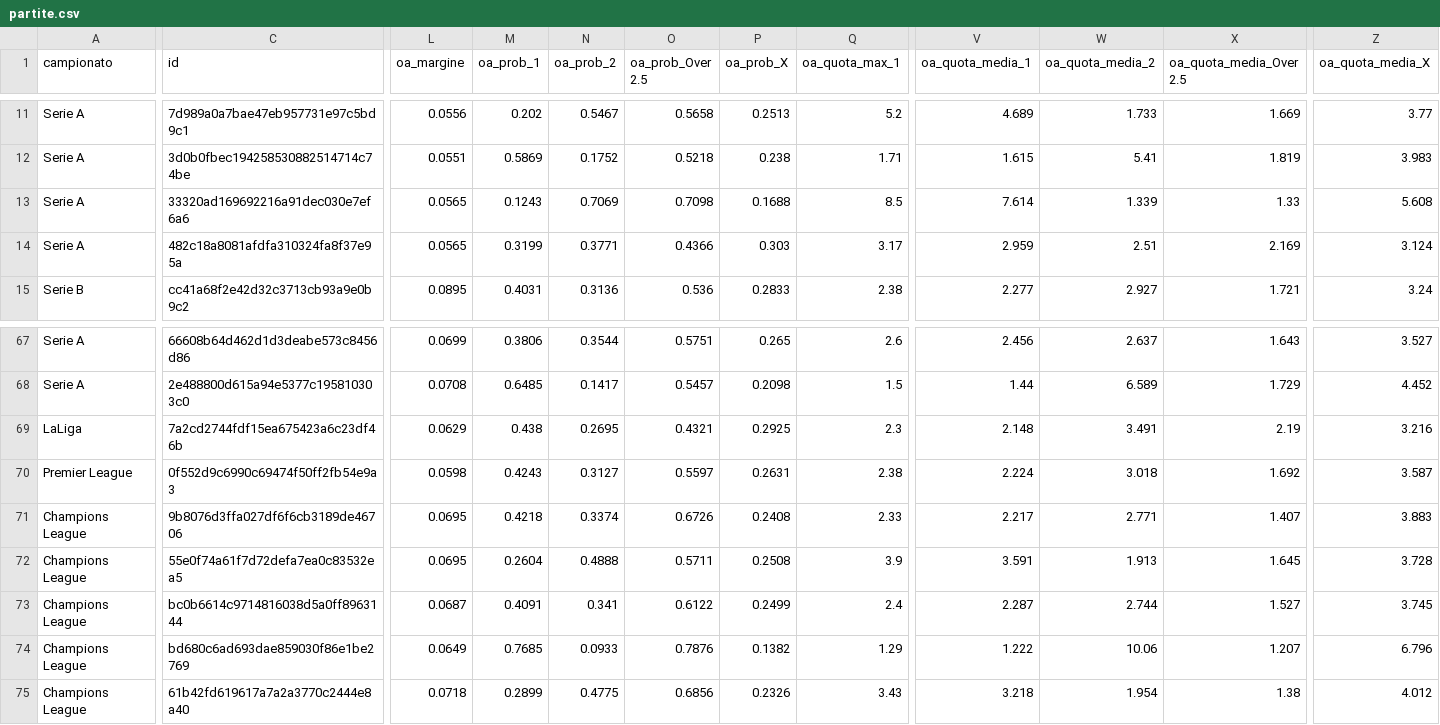
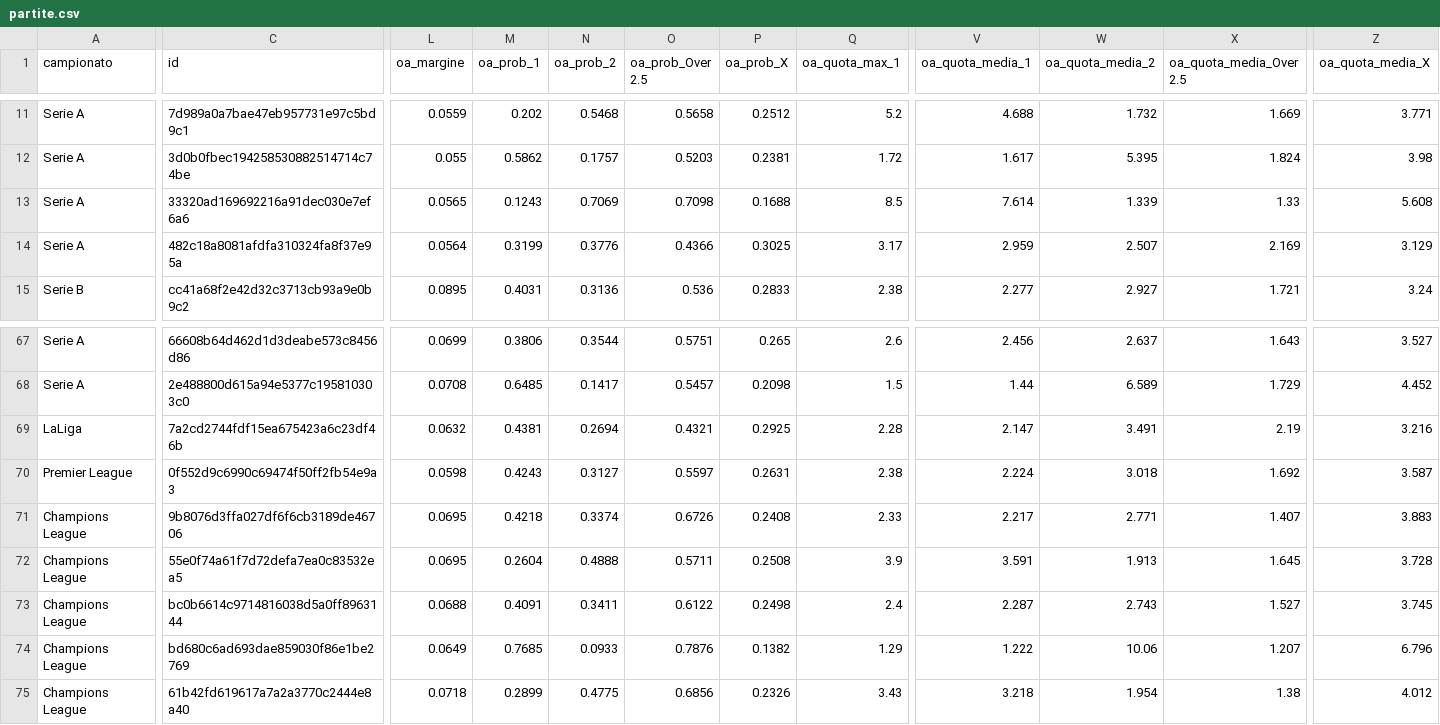
Before and after one commit to ilFlagello/aurapitch, a CSV file: data/2026-10-27/partite.csv, drawn as a sheet; only a part is shown, gaps mark what is left out; the diff covers the shown part only; the diff names each change by its address in the sheet, - before the commit and + after, or states it on an @@ line.

```diff
--- a/data/2026-10-27/partite.csv
+++ b/data/2026-10-27/partite.csv
-L11 (oa_margine): 0.0556
+L11 (oa_margine): 0.0559
-N11 (oa_prob_2): 0.5467
+N11 (oa_prob_2): 0.5468
-P11 (oa_prob_X): 0.2513
+P11 (oa_prob_X): 0.2512
-V11 (oa_quota_media_1): 4.689
+V11 (oa_quota_media_1): 4.688
-W11 (oa_quota_media_2): 1.733
+W11 (oa_quota_media_2): 1.732
-Z11 (oa_quota_media_X): 3.77
+Z11 (oa_quota_media_X): 3.771
-L12 (oa_margine): 0.0551
+L12 (oa_margine): 0.055
-M12 (oa_prob_1): 0.5869
+M12 (oa_prob_1): 0.5862
-N12 (oa_prob_2): 0.1752
+N12 (oa_prob_2): 0.1757
-O12 (oa_prob_Over 2.5): 0.5218
+O12 (oa_prob_Over 2.5): 0.5203
-P12 (oa_prob_X): 0.238
+P12 (oa_prob_X): 0.2381
-Q12 (oa_quota_max_1): 1.71
+Q12 (oa_quota_max_1): 1.72
-V12 (oa_quota_media_1): 1.615
+V12 (oa_quota_media_1): 1.617
-W12 (oa_quota_media_2): 5.41
+W12 (oa_quota_media_2): 5.395
-X12 (oa_quota_media_Over 2.5): 1.819
+X12 (oa_quota_media_Over 2.5): 1.824
-Z12 (oa_quota_media_X): 3.983
+Z12 (oa_quota_media_X): 3.98
-L14 (oa_margine): 0.0565
+L14 (oa_margine): 0.0564
-N14 (oa_prob_2): 0.3771
+N14 (oa_prob_2): 0.3776
-P14 (oa_prob_X): 0.303
+P14 (oa_prob_X): 0.3025
-W14 (oa_quota_media_2): 2.51
+W14 (oa_quota_media_2): 2.507
-Z14 (oa_quota_media_X): 3.124
+Z14 (oa_quota_media_X): 3.129
-L69 (oa_margine): 0.0629
+L69 (oa_margine): 0.0632
-M69 (oa_prob_1): 0.438
+M69 (oa_prob_1): 0.4381
-N69 (oa_prob_2): 0.2695
+N69 (oa_prob_2): 0.2694
-Q69 (oa_quota_max_1): 2.3
+Q69 (oa_quota_max_1): 2.28
-V69 (oa_quota_media_1): 2.148
+V69 (oa_quota_media_1): 2.147
-L73 (oa_margine): 0.0687
+L73 (oa_margine): 0.0688
-N73 (oa_prob_2): 0.341
+N73 (oa_prob_2): 0.3411
-P73 (oa_prob_X): 0.2499
+P73 (oa_prob_X): 0.2498
-W73 (oa_quota_media_2): 2.744
+W73 (oa_quota_media_2): 2.743
```
Also changed, not shown: 50 edited cells elsewhere in this file, 5 other files.
